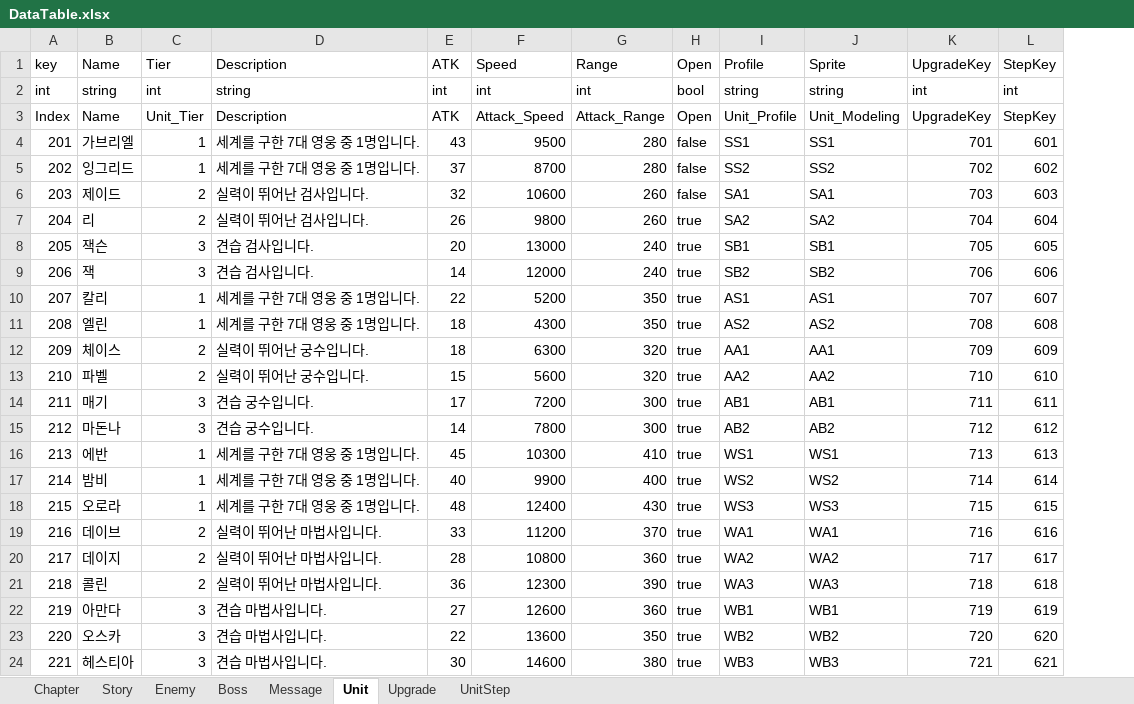
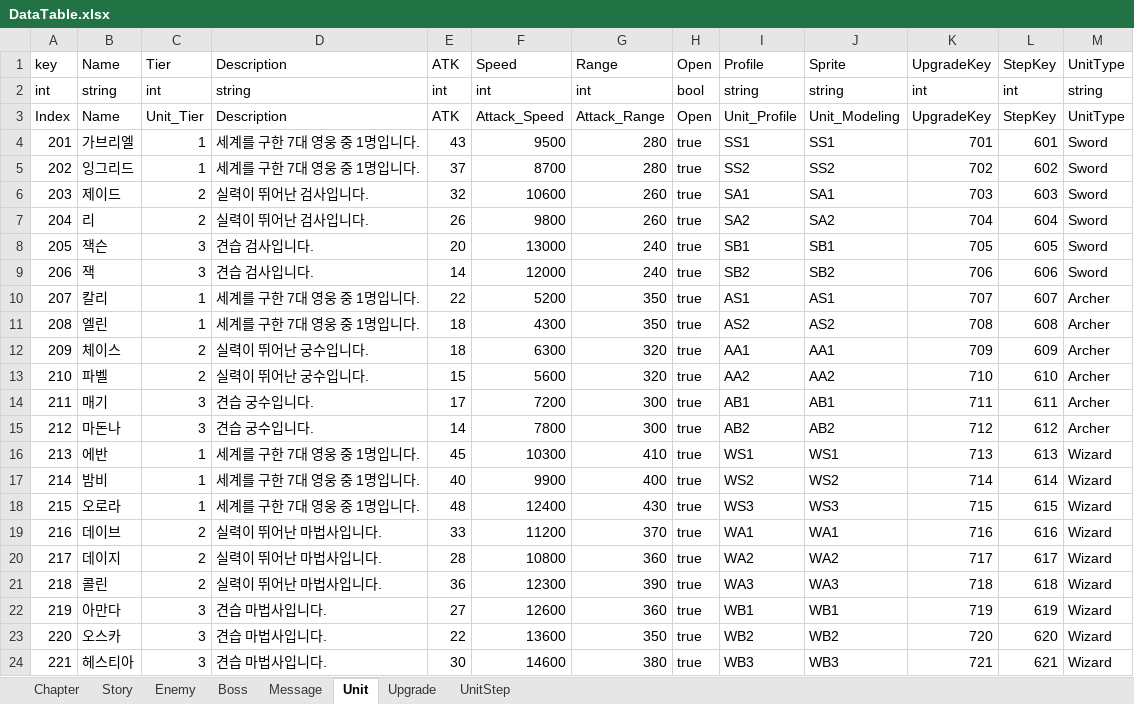
Before and after one commit to STlCA/OIlNamProject, an Excel workbook: RawData/excel_files/DataTable.xlsx, sheet Unit, drawn as a sheet; values as stored, in another font and other column widths than the file's, no borders; the diff names each change by its address in the sheet, - before the commit and + after, or states it on an @@ line.

```diff
--- a/RawData/excel_files/DataTable.xlsx (sheet Unit)
+++ b/RawData/excel_files/DataTable.xlsx (sheet Unit)
+column M (UnitType), rows 2-24: string | UnitType | Sword | Sword | Sword | Sword | Sword | Sword | Archer | Archer | Archer | Archer | Archer | Archer | Wizard | Wizard | Wizard | Wizard | Wizard | Wizard | Wizard | Wizard | Wizard
-H4:H6 (Open): false
+H4:H6 (Open): true
```
Also changed, not shown: 49 other files.
